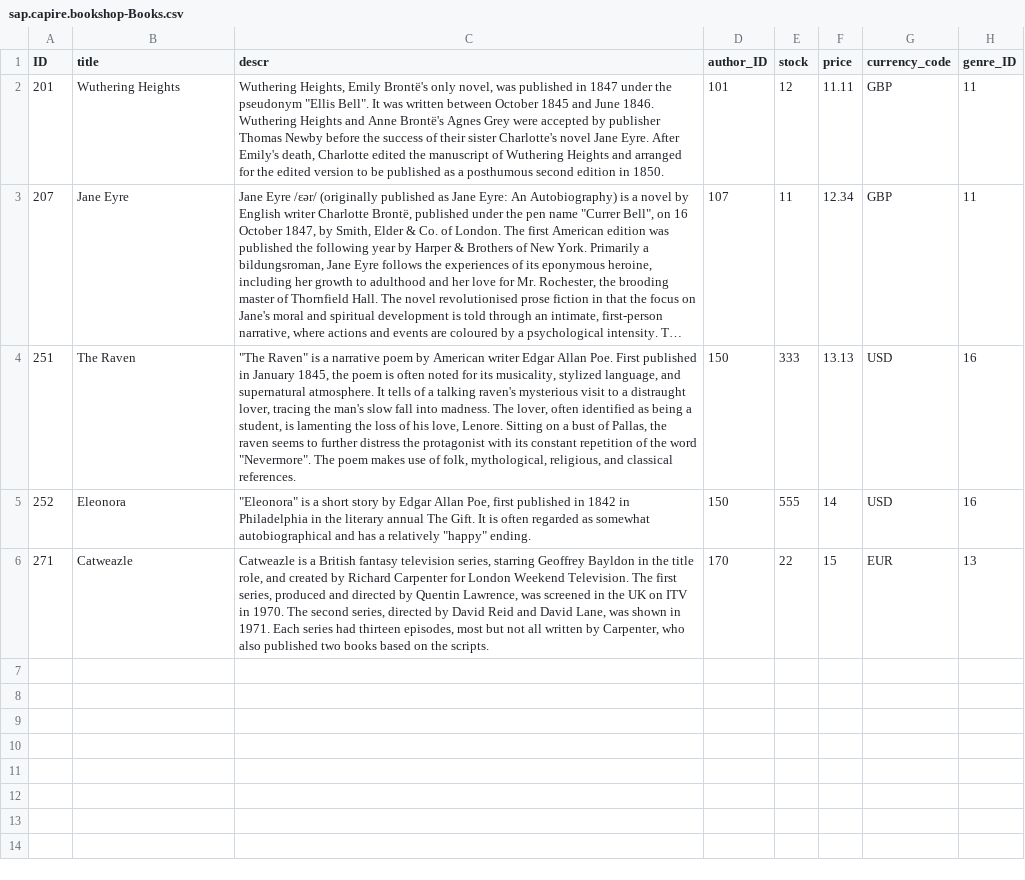
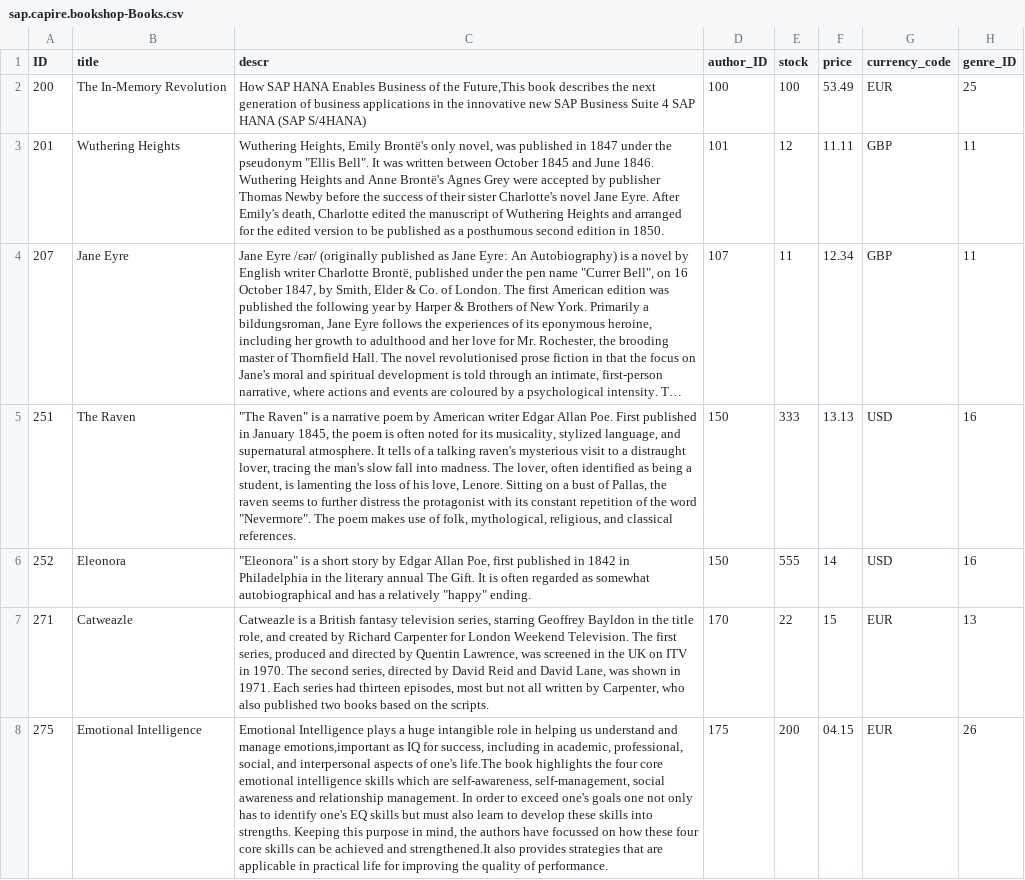
Before and after one commit to Showkath/cloud-cap-samples, a CSV file: bookshop/db/data/sap.capire.bookshop-Books.csv, drawn as a sheet; long unchanged cells end in …; the diff names each change by its address in the sheet, - before the commit and + after, or states it on an @@ line.

Commit message:
Data changes

```diff
--- a/bookshop/db/data/sap.capire.bookshop-Books.csv
+++ b/bookshop/db/data/sap.capire.bookshop-Books.csv
+row 2: 200 | The In-Memory Revolution | How SAP HANA Enables Business of the Future,This book describes the next generation of business applications in the innovative new SAP Business Suite 4 SAP HANA (SAP S/4HANA) | 100 | 100 | 53.49 | EUR | 25
+row 8: 275 | Emotional Intelligence | Emotional Intelligence plays a huge intangible role in helping us understand and manage emotions,important as IQ for success, including in academic, professional, social, and interpersonal aspects of one's life.The book highlights the four core emotional intelligence skills which are self-awareness, self-management, social awareness and relationship management. In order to exceed one's goals one not only has to identify one's EQ skills but must also learn to develop these skills into strengths. Keeping this purpose in mind, the authors have focussed on how these four core skills can be achieved and strengthened.It also provides strategies that are applicable in practical life for improving the quality of performance. | 175 | 200 | 04.15 | EUR | 26
```
Also changed, not shown: bookshop/db/data/sap.capire.bookshop-Authors.csv, bookshop/db/data/sap.capire.bookshop-Books_texts.csv, 1 other file.
